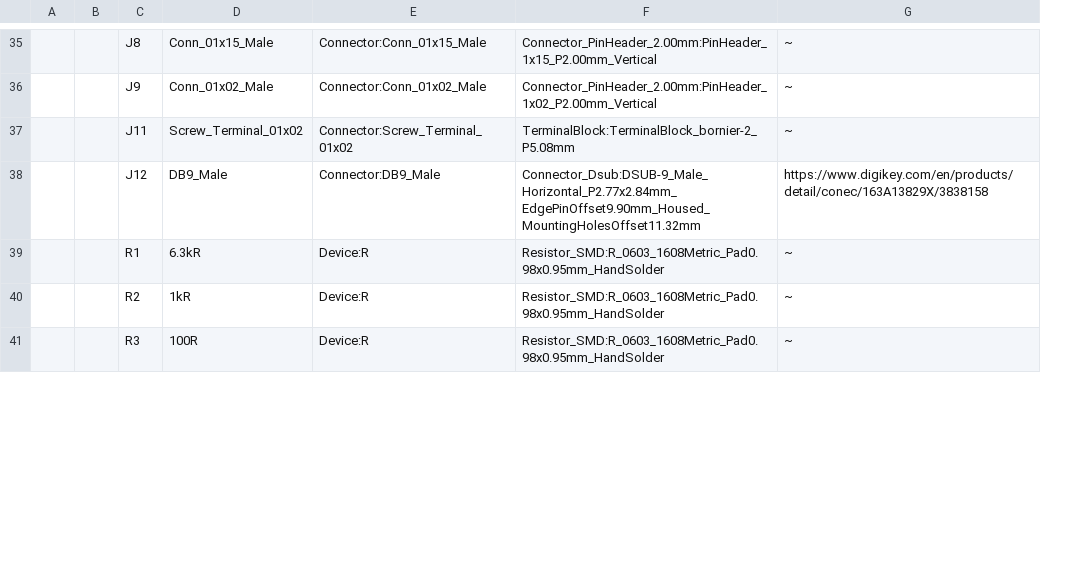
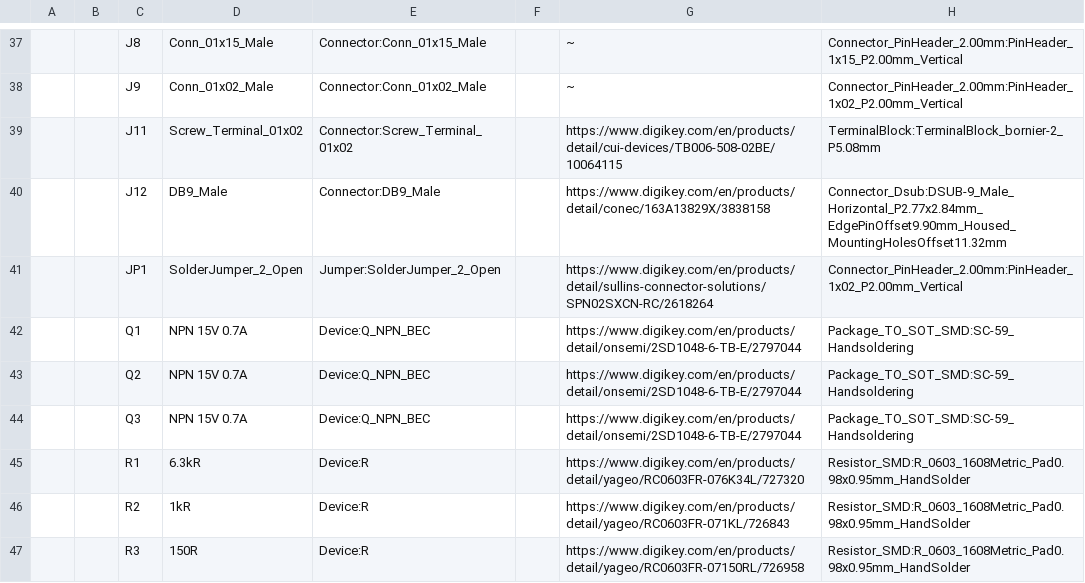
Before and after one commit to Rerkiletli/SoCET_PCB_Shield_Dev_Platform, a CSV file: Shield_Pins.csv, drawn as a sheet; only a part is shown, gaps mark what is left out; removed rows and columns are numbered as before the commit, all else as after; the diff covers the shown part only; the diff names each change by its address in the sheet, - before the commit and + after, or states it on an @@ line.

```diff
--- a/Shield_Pins.csv
+++ b/Shield_Pins.csv
+column F, empty
+column G, rows 37-40: ~ | ~ | https://www.digikey.com/en/products/detail/cui-devices/TB006-508-02BE/10064115 | https://www.digikey.com/en/products/detail/conec/163A13829X/3838158; rows 45-47: https://www.digikey.com/en/products/detail/yageo/RC0603FR-076K34L/727320 | https://www.digikey.com/en/products/detail/yageo/RC0603FR-071KL/726843 | https://www.digikey.com/en/products/detail/yageo/RC0603FR-07150RL/726958
-column G, rows 35-41: ~ | ~ | ~ | https://www.digikey.com/en/products/detail/conec/163A13829X/3838158 | ~ | ~ | ~
+row 41:  |  | JP1 | SolderJumper_2_Open | Jumper:SolderJumper_2_Open |  | https://www.digikey.com/en/products/detail/sullins-connector-solutions/SPN02SXCN-RC/2618264 | Connector_PinHeader_2.00mm:PinHeader_1x02_P2.00mm_Vertical
+row 42:  |  | Q1 | NPN 15V 0.7A | Device:Q_NPN_BEC |  | https://www.digikey.com/en/products/detail/onsemi/2SD1048-6-TB-E/2797044 | Package_TO_SOT_SMD:SC-59_Handsoldering
+row 43:  |  | Q2 | NPN 15V 0.7A | Device:Q_NPN_BEC |  | https://www.digikey.com/en/products/detail/onsemi/2SD1048-6-TB-E/2797044 | Package_TO_SOT_SMD:SC-59_Handsoldering
+row 44:  |  | Q3 | NPN 15V 0.7A | Device:Q_NPN_BEC |  | https://www.digikey.com/en/products/detail/onsemi/2SD1048-6-TB-E/2797044 | Package_TO_SOT_SMD:SC-59_Handsoldering
-D47: 100R
+D47: 150R
```
Also changed, not shown: 10 added rows, 15 edited cells and row numbers in column A elsewhere in this file, 21 other files.
